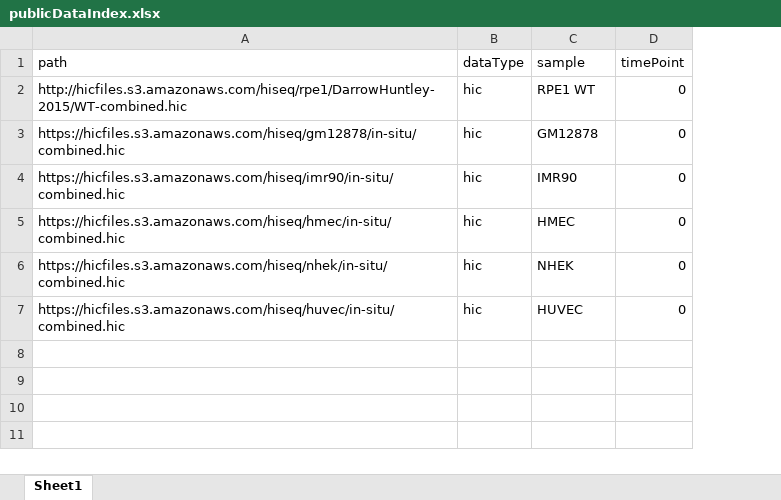
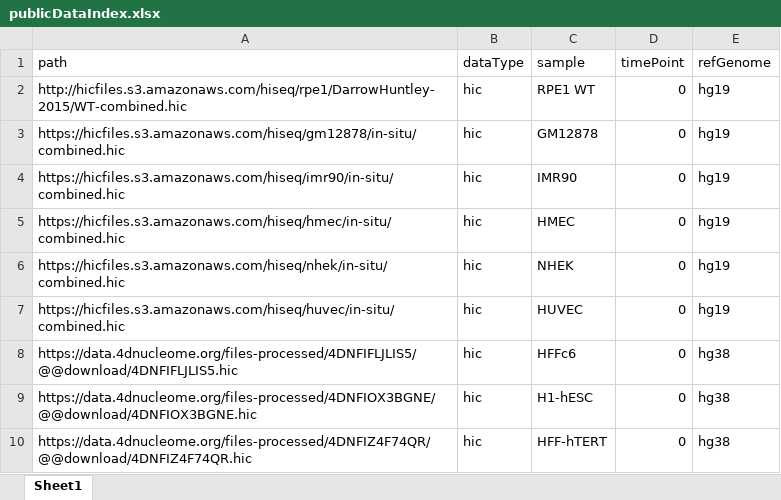
Before and after one commit to lindsly/4DNvestigator, an Excel workbook: sampleData/indexFiles/publicDataIndex.xlsx, sheet Sheet1, drawn as a sheet; values as stored, in another font and other column widths than the file's, no borders; the diff names each change by its address in the sheet, - before the commit and + after, or states it on an @@ line.

Commit message:
allow ref genome defined in index file

```diff
--- a/sampleData/indexFiles/publicDataIndex.xlsx (sheet Sheet1)
+++ b/sampleData/indexFiles/publicDataIndex.xlsx (sheet Sheet1)
+column E (refGenome), rows 2-7: all hg19
+row 8: https://data.4dnucleome.org/files-processed/4DNFIFLJLIS5/@@download/4DNFIFLJLIS5.hic | hic | HFFc6 | 0 | hg38
+row 9: https://data.4dnucleome.org/files-processed/4DNFIOX3BGNE/@@download/4DNFIOX3BGNE.hic | hic | H1-hESC | 0 | hg38
+row 10: https://data.4dnucleome.org/files-processed/4DNFIZ4F74QR/@@download/4DNFIZ4F74QR.hic | hic | HFF-hTERT | 0 | hg38
```
Also changed, not shown: 2 other files.
